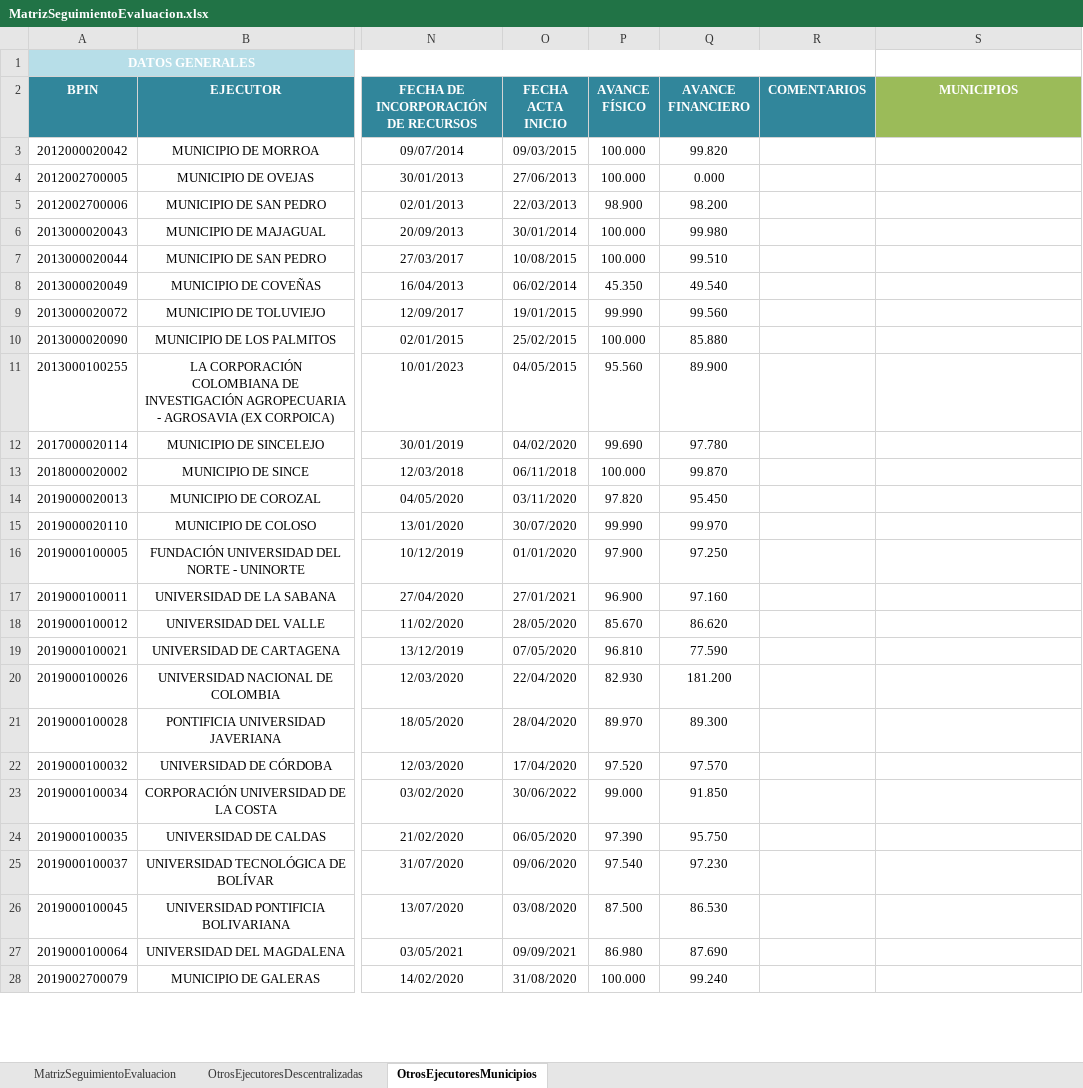
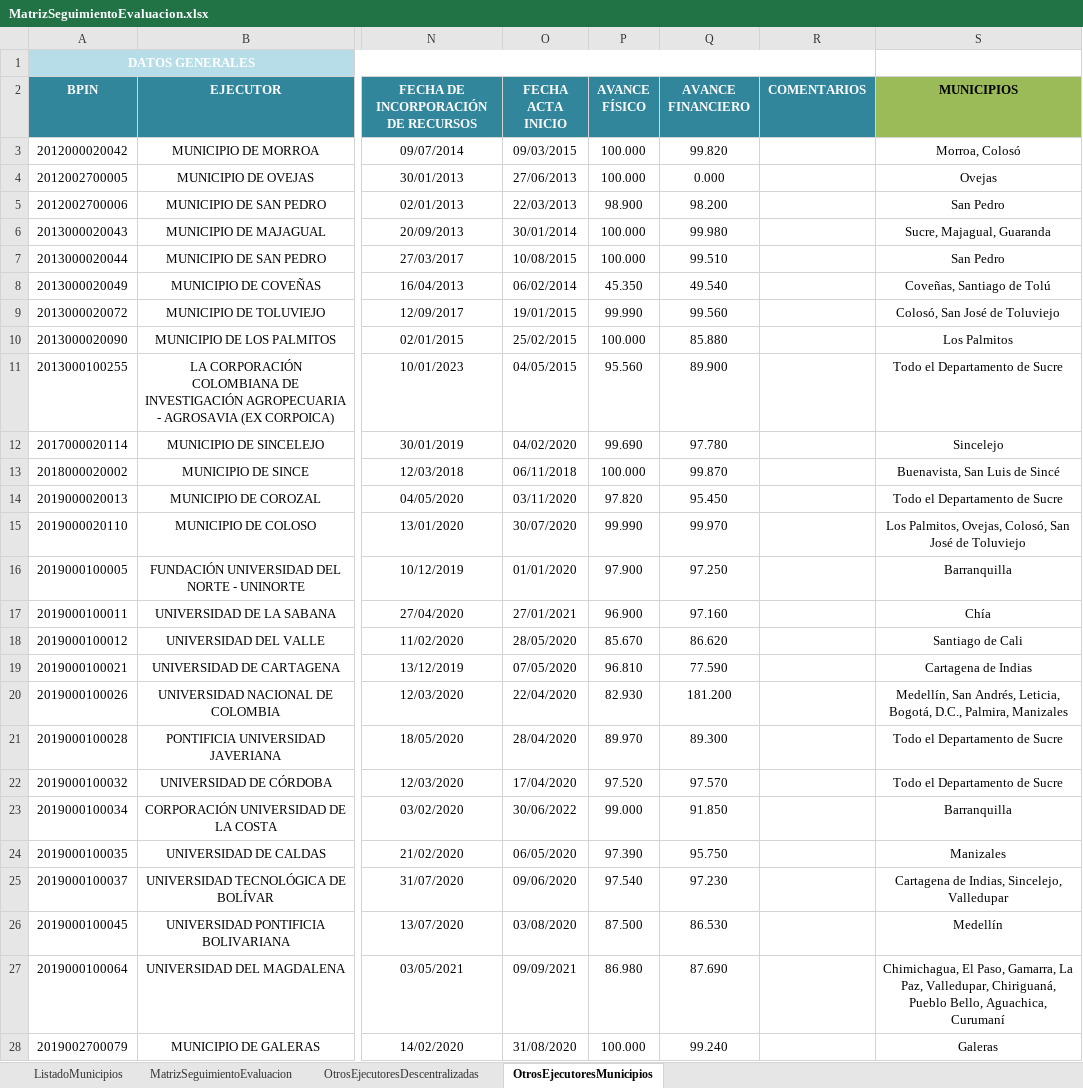
Before and after one commit to Dona121/Matriz-Evaluacion-Regalias, an Excel workbook: data/MatrizSeguimientoEvaluacion.xlsx, sheet OtrosEjecutoresMunicipios, drawn as a sheet; only a part is shown, gaps mark what is left out; values as stored, in another font and other column widths than the file's, no borders; table styles not drawn; the diff covers the shown part only; the diff names each change by its address in the sheet, - before the commit and + after, or states it on an @@ line.

```diff
--- a/data/MatrizSeguimientoEvaluacion.xlsx (sheet OtrosEjecutoresMunicipios)
+++ b/data/MatrizSeguimientoEvaluacion.xlsx (sheet OtrosEjecutoresMunicipios)
+sheet tab: ListadoMunicipios
-S2 text colour: #FFFFFF
+S2 text colour: black
-S3 (MUNICIPIOS): (empty)
+S3 (MUNICIPIOS): Morroa, Colosó
-S4 (MUNICIPIOS): (empty)
+S4 (MUNICIPIOS): Ovejas
-S5 (MUNICIPIOS): (empty)
+S5 (MUNICIPIOS): San Pedro
-S6 (MUNICIPIOS): (empty)
+S6 (MUNICIPIOS): Sucre, Majagual, Guaranda
-S7 (MUNICIPIOS): (empty)
+S7 (MUNICIPIOS): San Pedro
-S8 (MUNICIPIOS): (empty)
+S8 (MUNICIPIOS): Coveñas, Santiago de Tolú
-S9 (MUNICIPIOS): (empty)
+S9 (MUNICIPIOS): Colosó, San José de Toluviejo
-S10 (MUNICIPIOS): (empty)
+S10 (MUNICIPIOS): Los Palmitos
-S11 (MUNICIPIOS): (empty)
+S11 (MUNICIPIOS): Todo el Departamento de Sucre
-S12 (MUNICIPIOS): (empty)
+S12 (MUNICIPIOS): Sincelejo
-S13 (MUNICIPIOS): (empty)
+S13 (MUNICIPIOS): Buenavista, San Luis de Sincé
-S14 (MUNICIPIOS): (empty)
+S14 (MUNICIPIOS): Todo el Departamento de Sucre
-S15 (MUNICIPIOS): (empty)
+S15 (MUNICIPIOS): Los Palmitos, Ovejas, Colosó, San José de Toluviejo
-S16 (MUNICIPIOS): (empty)
+S16 (MUNICIPIOS): Barranquilla
-S17 (MUNICIPIOS): (empty)
+S17 (MUNICIPIOS): Chía
-S18 (MUNICIPIOS): (empty)
+S18 (MUNICIPIOS): Santiago de Cali
-S19 (MUNICIPIOS): (empty)
+S19 (MUNICIPIOS): Cartagena de Indias
-S20 (MUNICIPIOS): (empty)
+S20 (MUNICIPIOS): Medellín, San Andrés, Leticia, Bogotá, D.C., Palmira, Manizales
-S21:S22 (MUNICIPIOS): (empty)
+S21:S22 (MUNICIPIOS): Todo el Departamento de Sucre
-S23 (MUNICIPIOS): (empty)
+S23 (MUNICIPIOS): Barranquilla
-S24 (MUNICIPIOS): (empty)
+S24 (MUNICIPIOS): Manizales
-S25 (MUNICIPIOS): (empty)
+S25 (MUNICIPIOS): Cartagena de Indias, Sincelejo, Valledupar
-S26 (MUNICIPIOS): (empty)
+S26 (MUNICIPIOS): Medellín
-S27 (MUNICIPIOS): (empty)
+S27 (MUNICIPIOS): Chimichagua, El Paso, Gamarra, La Paz, Valledupar, Chiriguaná, Pueblo Bello, Aguachica, Curumaní
-S28 (MUNICIPIOS): (empty)
+S28 (MUNICIPIOS): Galeras
```
Also changed, not shown: 75 edited cells elsewhere in this sheet, sheet MatrizSeguimientoEvaluacion, sheet OtrosEjecutoresDescentralizadas.
